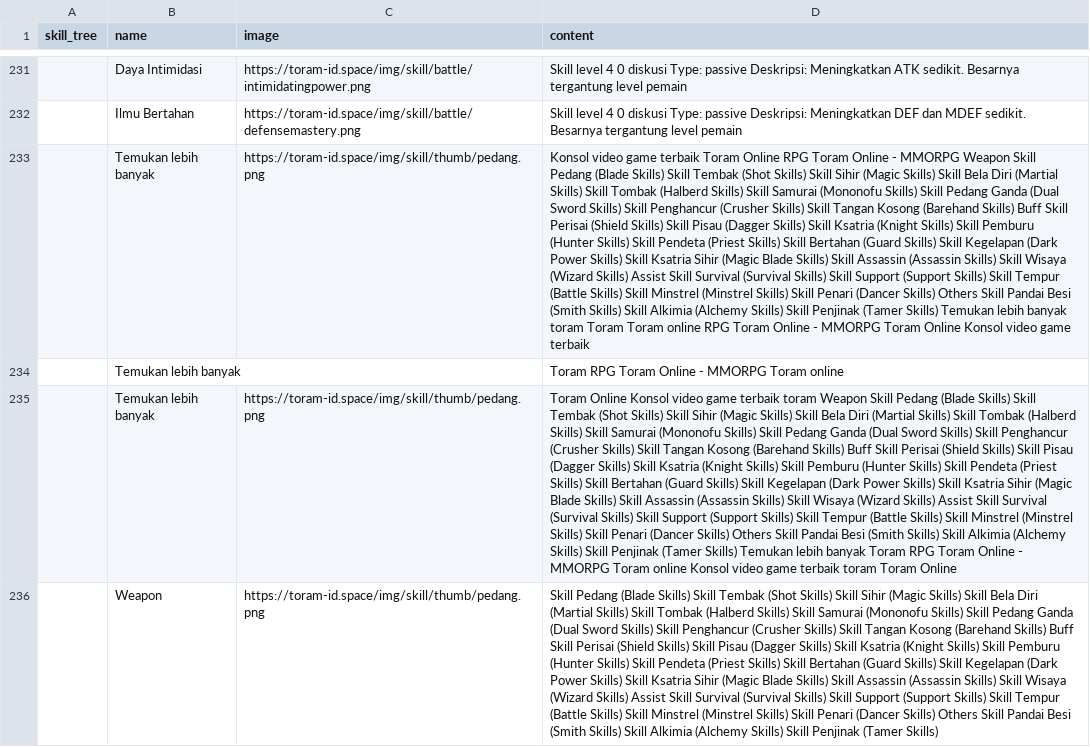
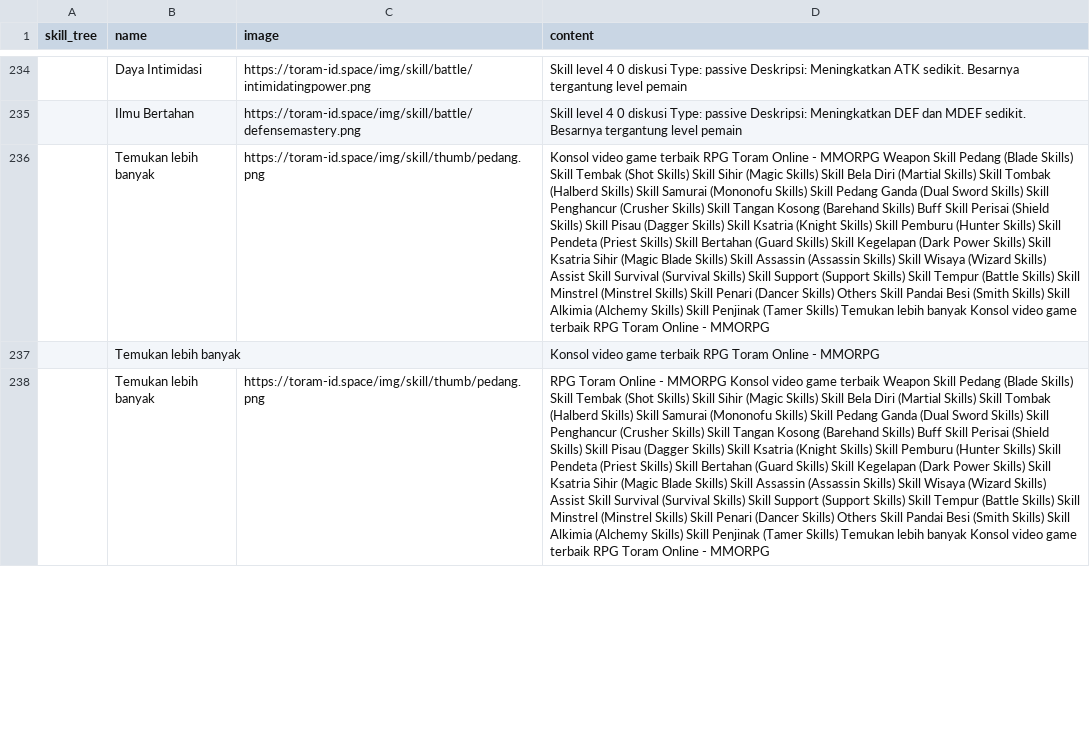
Before and after one commit to dimasyoga42/dataset, a CSV file: skills.csv, drawn as a sheet; only a part is shown, gaps mark what is left out; removed rows and columns are numbered as before the commit, all else as after; the diff covers the shown part only; the diff names each change by its address in the sheet, - before the commit and + after, or states it on an @@ line.

```diff
--- a/skills.csv
+++ b/skills.csv
-D236 (content): …game terbaik Toram Online RPG Toram Online - MMORPG Weapon Skill Pedang (Blade Skills) Skill Tembak (Shot Skills) Skill Sihir (Magic Skills) Skill Bela Diri (Martial Skills) Skill Tombak (Halberd Skills) Skill Samurai (Mononofu Skills) Skill Pedang Ganda (Dual Sword Skills) Skill Penghancur (Crusher Skills) Skill Tangan Kosong (Barehand Skills) Buff Skill Perisai (Shield Skills) Skill Pisau (Dagger Skills) Skill Ksatria (Knight Skills) Skill Pemburu (Hunter Skills) Skill Pendeta (Priest Skills) Skill Bertahan (Guard Skills) Skill Kegelapan (Dark Power Skills) Skill Ksatria Sihir (Magic Blade Skills) Skill Assassin (Assassin Skills) Skill Wisaya (Wizard Skills) Assist Skill Survival (Survival Skills) Skill Support (Support Skills) Skill Tempur (Battle Skills) Skill Minstrel (Minstrel Skills) Skill Penari (Dancer Skills) Others Skill Pandai Besi (Smith Skills) Skill Alkimia (Alchemy Skills) Skill Penjinak (Tamer Skills) Temukan lebih banyak toram Toram Toram online RPG Toram Online - MMORPG Toram Online Konsol video game terbaik
+D236 (content): …game terbaik RPG Toram Online - MMORPG Weapon Skill Pedang (Blade Skills) Skill Tembak (Shot Skills) Skill Sihir (Magic Skills) Skill Bela Diri (Martial Skills) Skill Tombak (Halberd Skills) Skill Samurai (Mononofu Skills) Skill Pedang Ganda (Dual Sword Skills) Skill Penghancur (Crusher Skills) Skill Tangan Kosong (Barehand Skills) Buff Skill Perisai (Shield Skills) Skill Pisau (Dagger Skills) Skill Ksatria (Knight Skills) Skill Pemburu (Hunter Skills) Skill Pendeta (Priest Skills) Skill Bertahan (Guard Skills) Skill Kegelapan (Dark Power Skills) Skill Ksatria Sihir (Magic Blade Skills) Skill Assassin (Assassin Skills) Skill Wisaya (Wizard Skills) Assist Skill Survival (Survival Skills) Skill Support (Support Skills) Skill Tempur (Battle Skills) Skill Minstrel (Minstrel Skills) Skill Penari (Dancer Skills) Others Skill Pandai Besi (Smith Skills) Skill Alkimia (Alchemy Skills) Skill Penjinak (Tamer Skills) Temukan lebih banyak Konsol video game terbaik RPG Toram Online - MMORPG
-D237 (content): Toram RPG Toram Online - MMORPG Toram online
+D237 (content): Konsol video game terbaik RPG Toram Online - MMORPG
-D238 (content): Toram Online Konsol video game terbaik toram Weapon Skill Pedang (Blade Skills) Skill Tembak (Shot Skills) Skill Sihir (Magic Skills) Skill Bela Diri (Martial Skills) Skill Tombak (Halberd Skills) Skill Samurai (Mononofu Skills) Skill Pedang Ganda (Dual Sword Skills) Skill Penghancur (Crusher Skills) Skill Tangan Kosong (Barehand Skills) Buff Skill Perisai (Shield Skills) Skill Pisau (Dagger Skills) Skill Ksatria (Knight Skills) Skill Pemburu (Hunter Skills) Skill Pendeta (Priest Skills) Skill Bertahan (Guard Skills) Skill Kegelapan (Dark Power Skills) Skill Ksatria Sihir (Magic Blade Skills) Skill Assassin (Assassin Skills) Skill Wisaya (Wizard Skills) Assist Skill Survival (Survival Skills) Skill Support (Support Skills) Skill Tempur (Battle Skills) Skill Minstrel (Minstrel Skills) Skill Penari (Dancer Skills) Others Skill Pandai Besi (Smith Skills) Skill Alkimia (Alchemy Skills) Skill Penjinak (Tamer Skills) Temukan lebih banyak Toram RPG Toram Online - MMORPG Toram online Konsol video game terbaik toram Toram Online
+D238 (content): RPG Toram Online - MMORPG Konsol video game terbaik Weapon Skill Pedang (Blade Skills) Skill Tembak (Shot Skills) Skill Sihir (Magic Skills) Skill Bela Diri (Martial Skills) Skill Tombak (Halberd Skills) Skill Samurai (Mononofu Skills) Skill Pedang Ganda (Dual Sword Skills) Skill Penghancur (Crusher Skills) Skill Tangan Kosong (Barehand Skills) Buff Skill Perisai (Shield Skills) Skill Pisau (Dagger Skills) Skill Ksatria (Knight Skills) Skill Pemburu (Hunter Skills) Skill Pendeta (Priest Skills) Skill Bertahan (Guard Skills) Skill Kegelapan (Dark Power Skills) Skill Ksatria Sihir (Magic Blade Skills) Skill Assassin (Assassin Skills) Skill Wisaya (Wizard Skills) Assist Skill Survival (Survival Skills) Skill Support (Support Skills) Skill Tempur (Battle Skills) Skill Minstrel (Minstrel Skills) Skill Penari (Dancer Skills) Others Skill Pandai Besi (Smith Skills) Skill Alkimia (Alchemy Skills) Skill Penjinak (Tamer Skills) Temukan lebih banyak Konsol video game terbaik RPG Toram Online - MMORPG
-row 236:  | Weapon | https://toram-id.space/img/skill/thumb/pedang.png | Skill Pedang (Blade Skills) Skill Tembak (Shot Skills) Skill Sihir (Magic Skills) Skill Bela Diri (Martial Skills) Skill Tombak (Halberd Skills) Skill Samurai (Mononofu Skills) Skill Pedang Ganda (Dual Sword Skills) Skill Penghancur (Crusher Skills) Skill Tangan Kosong (Barehand Skills) Buff Skill Perisai (Shield Skills) Skill Pisau (Dagger Skills) Skill Ksatria (Knight Skills) Skill Pemburu (Hunter Skills) Skill Pendeta (Priest Skills) Skill Bertahan (Guard Skills) Skill Kegelapan (Dark Power Skills) Skill Ksatria Sihir (Magic Blade Skills) Skill Assassin (Assassin Skills) Skill Wisaya (Wizard Skills) Assist Skill Survival (Survival Skills) Skill Support (Support Skills) Skill Tempur (Battle Skills) Skill Minstrel (Minstrel Skills) Skill Penari (Dancer Skills) Others Skill Pandai Besi (Smith Skills) Skill Alkimia (Alchemy Skills) Skill Penjinak (Tamer Skills)
```
Also changed, not shown: 12 added rows, 6 removed rows, 1 moved row and 49 edited cells elsewhere in this file, 1 other file.
